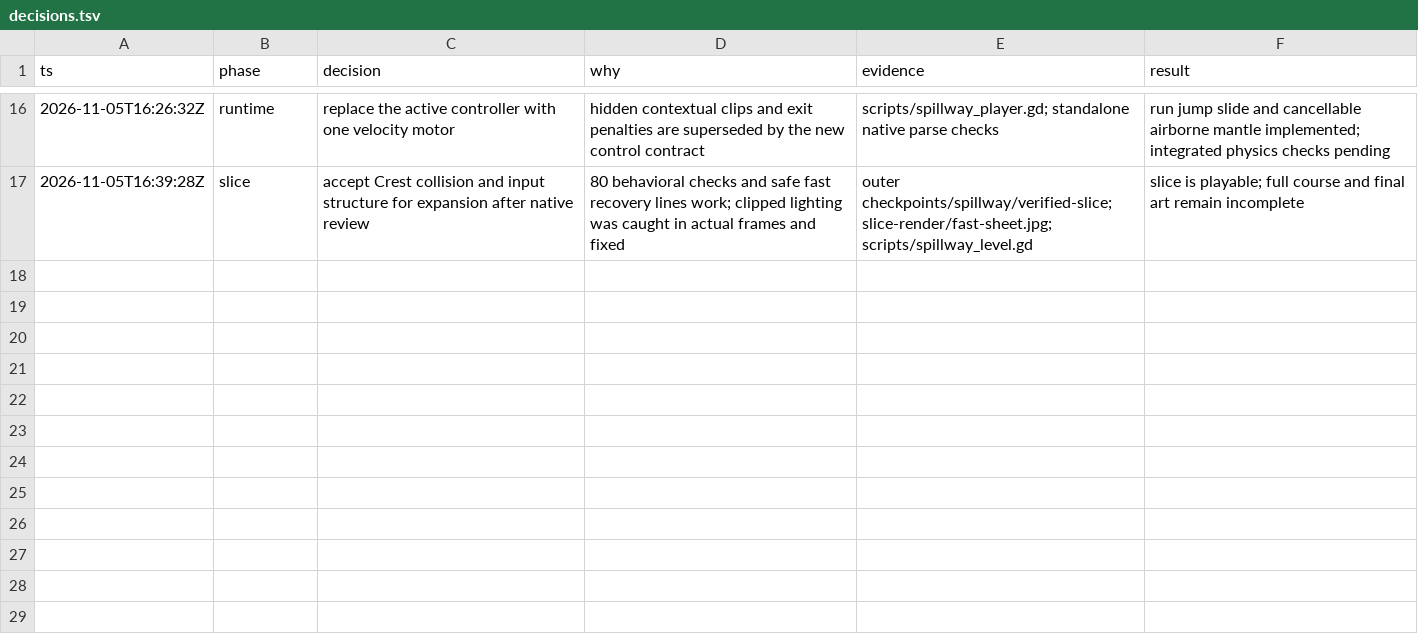
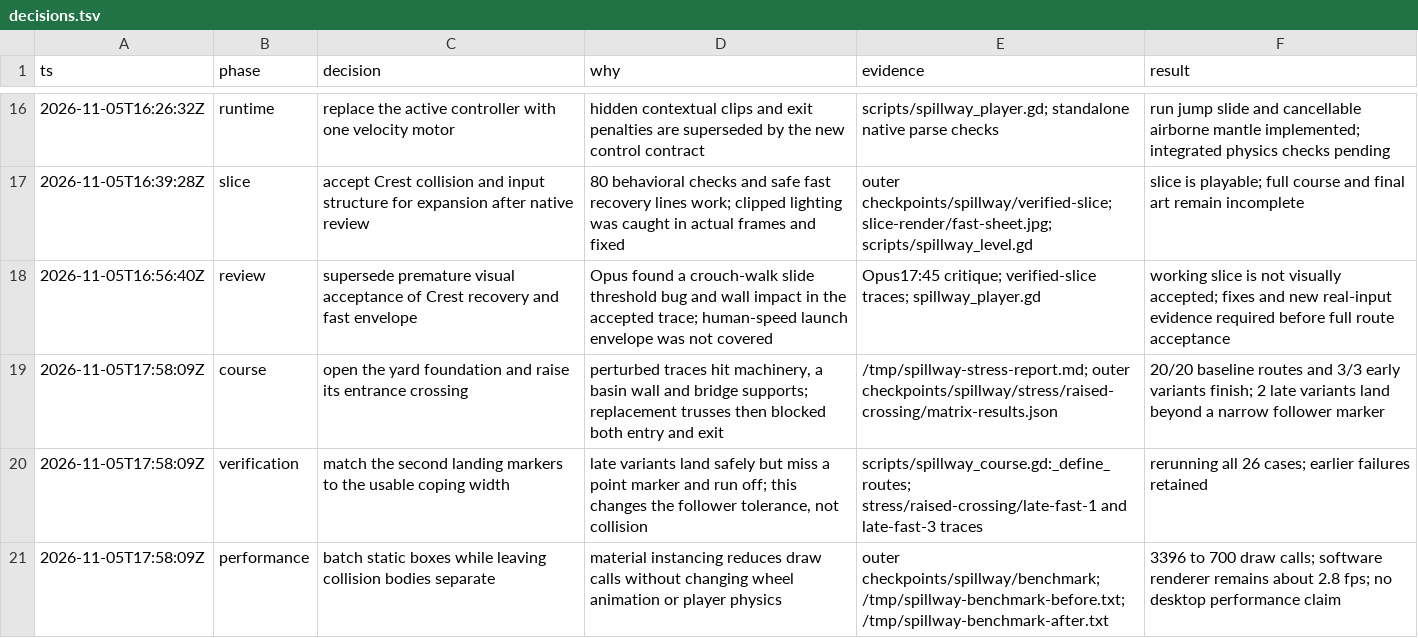
Before and after one commit to thatmike1/spillway, a TSV file: docs/reboot/decisions.tsv, drawn as a sheet; only a part is shown, gaps mark what is left out; the diff names each change by its address in the sheet, - before the commit and + after, or states it on an @@ line.

Commit message:
feat: finish the three-part spillway course (ccChat-general-rowb)

```diff
--- a/docs/reboot/decisions.tsv
+++ b/docs/reboot/decisions.tsv
+row 18: 2026-11-05T16:56:40Z | review | supersede premature visual acceptance of Crest recovery and fast envelope | Opus found a crouch-walk slide threshold bug and wall impact in the accepted trace; human-speed launch envelope was not covered | Opus17:45 critique; verified-slice traces; spillway_player.gd | working slice is not visually accepted; fixes and new real-input evidence required before full route acceptance
+row 19: 2026-11-05T17:58:09Z | course | open the yard foundation and raise its entrance crossing | perturbed traces hit machinery, a basin wall and bridge supports; replacement trusses then blocked both entry and exit | /tmp/spillway-stress-report.md; outer checkpoints/spillway/stress/raised-crossing/matrix-results.json | 20/20 baseline routes and 3/3 early variants finish; 2 late variants land beyond a narrow follower marker
+row 20: 2026-11-05T17:58:09Z | verification | match the second landing markers to the usable coping width | late variants land safely but miss a point marker and run off; this changes the follower tolerance, not collision | scripts/spillway_course.gd:_define_routes; stress/raised-crossing/late-fast-1 and late-fast-3 traces | rerunning all 26 cases; earlier failures retained
+row 21: 2026-11-05T17:58:09Z | performance | batch static boxes while leaving collision bodies separate | material instancing reduces draw calls without changing wheel animation or player physics | outer checkpoints/spillway/benchmark; /tmp/spillway-benchmark-before.txt; /tmp/spillway-benchmark-after.txt | 3396 to 700 draw calls; software renderer remains about 2.8 fps; no desktop performance claim
```
Also changed, not shown: 25 other files.
